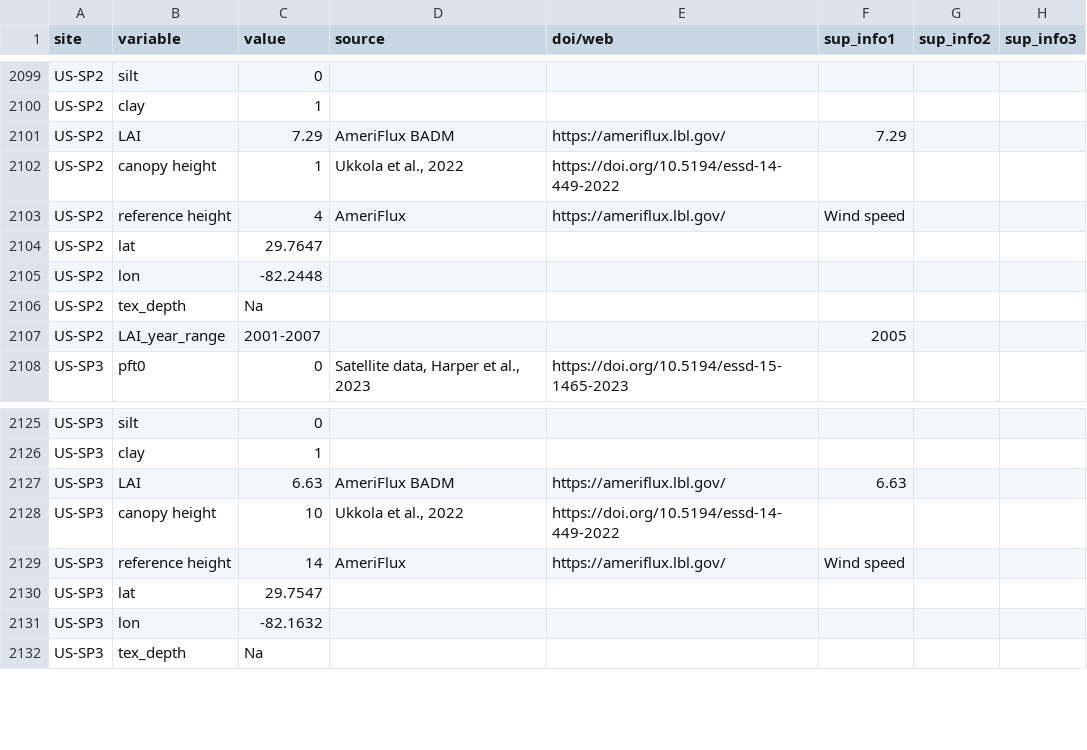
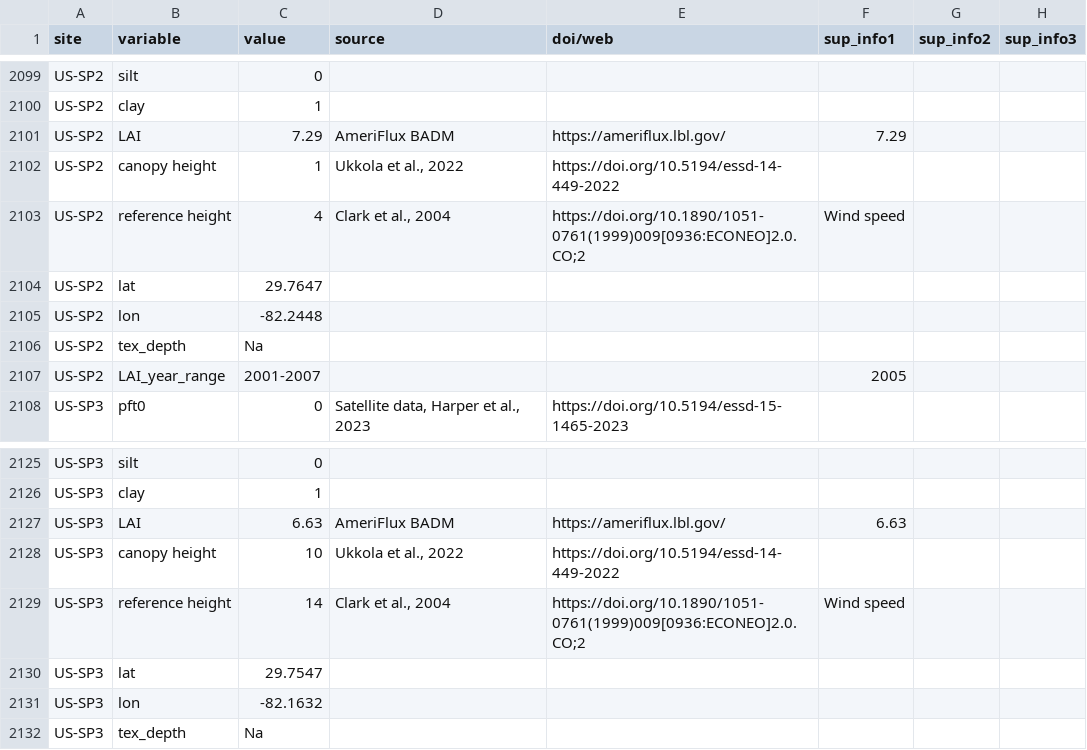
Before and after one commit to Mbnl1197/Flux-tower-attribute-for-LSM, a CSV file: creat_nc_read/siteinfo.csv, drawn as a sheet; only a part is shown, gaps mark what is left out.

Commit message:
US-SP2/3 update

```diff
--- a/creat_nc_read/siteinfo.csv
+++ b/creat_nc_read/siteinfo.csv
@@ -2102,3 +2102,3 @@ US-SP2,LAI,7.29,AmeriFlux BADM,https://ameriflux.lbl.gov/,7.29,,
 US-SP2,canopy height,1,"Ukkola et al., 2022",https://doi.org/10.5194/essd-14-449-2022,,,
-US-SP2,reference height,4,AmeriFlux,https://ameriflux.lbl.gov/,Wind speed,,
+US-SP2,reference height,4,"Clark et al., 2004",https://doi.org/10.1890/1051-0761(1999)009[0936:ECONEO]2.0.CO;2,Wind speed,,
 US-SP2,lat,29.7647,,,,,
@@ -2128,3 +2128,3 @@ US-SP3,LAI,6.63,AmeriFlux BADM,https://ameriflux.lbl.gov/,6.63,,
 US-SP3,canopy height,10,"Ukkola et al., 2022",https://doi.org/10.5194/essd-14-449-2022,,,
-US-SP3,reference height,14,AmeriFlux,https://ameriflux.lbl.gov/,Wind speed,,
+US-SP3,reference height,14,"Clark et al., 2004",https://doi.org/10.1890/1051-0761(1999)009[0936:ECONEO]2.0.CO;2,Wind speed,,
 US-SP3,lat,29.7547,,,,,
```
